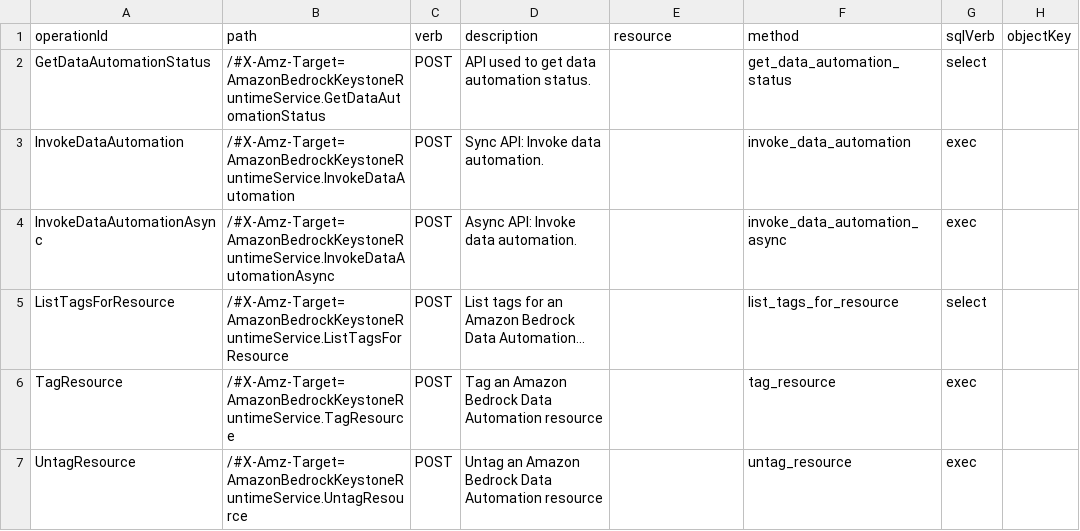
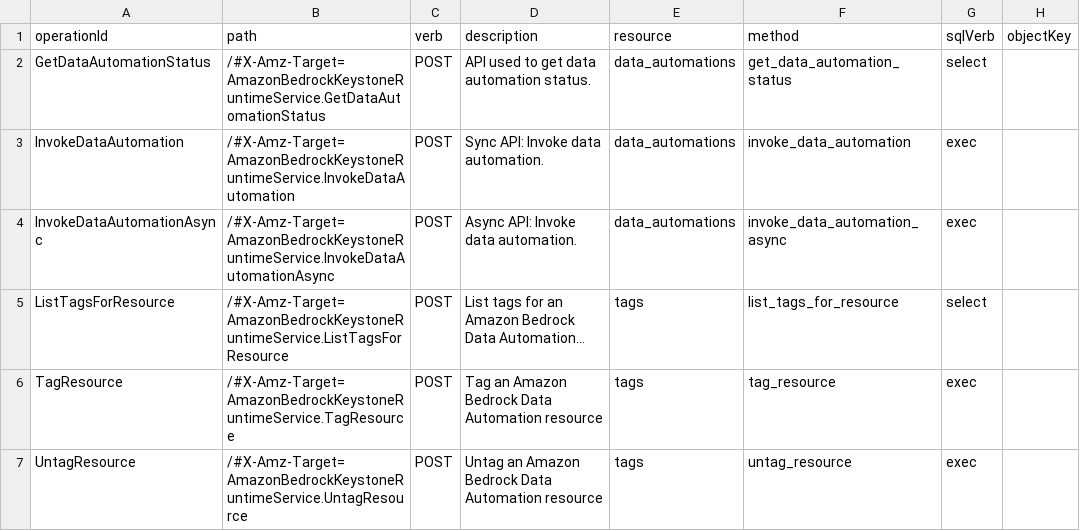
Before and after one commit to stackql/stackql-provider-aws, a CSV file: smithy-to-openapi/stackql-routes/bedrock_data_automation_runtime.csv, drawn as a sheet; only a part is shown; the diff names each change by its address in the sheet, - before the commit and + after, or states it on an @@ line.

```diff
--- a/smithy-to-openapi/stackql-routes/bedrock_data_automation_runtime.csv
+++ b/smithy-to-openapi/stackql-routes/bedrock_data_automation_runtime.csv
-E2:E4 (resource): (empty)
+E2:E4 (resource): data_automations
-E5:E7 (resource): (empty)
+E5:E7 (resource): tags
```
Also changed, not shown: smithy-to-openapi/stackql-routes/accessanalyzer.csv, smithy-to-openapi/stackql-routes/codeguru_reviewer.csv, 3 other files.
